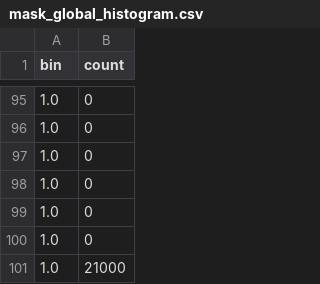
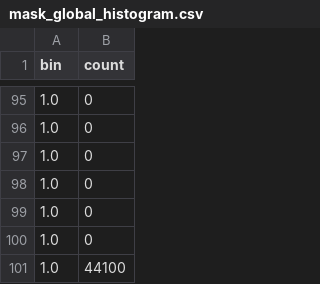
Before and after one commit to ISI-MIP/isimip-qa, a CSV file: testing/extractions/mask_global_histogram.csv, drawn as a sheet; only a part is shown, gaps mark what is left out.

```diff
--- a/testing/extractions/mask_global_histogram.csv
+++ b/testing/extractions/mask_global_histogram.csv
@@ -100,2 +100,2 @@ bin,count
 1.0,0
-1.0,21000
+1.0,44100
```
Also changed, not shown: testing/extractions/linear_global_mean.csv, testing/extractions/mask_global_count.csv, 19 other files.
